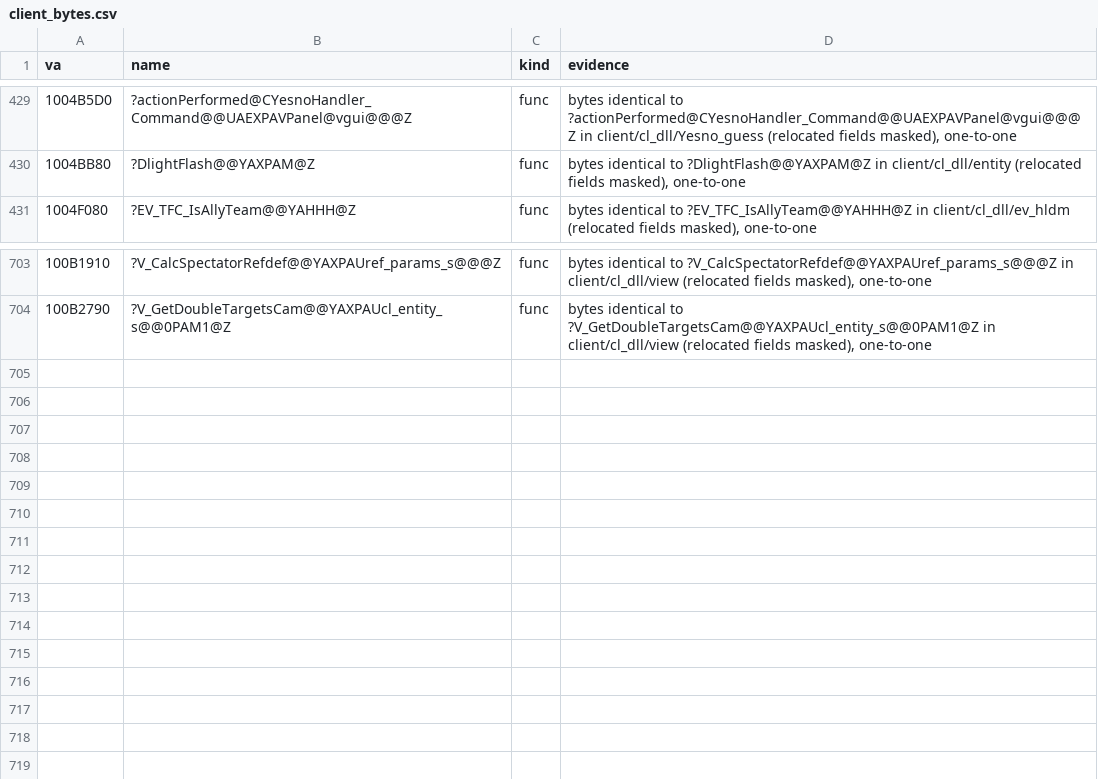
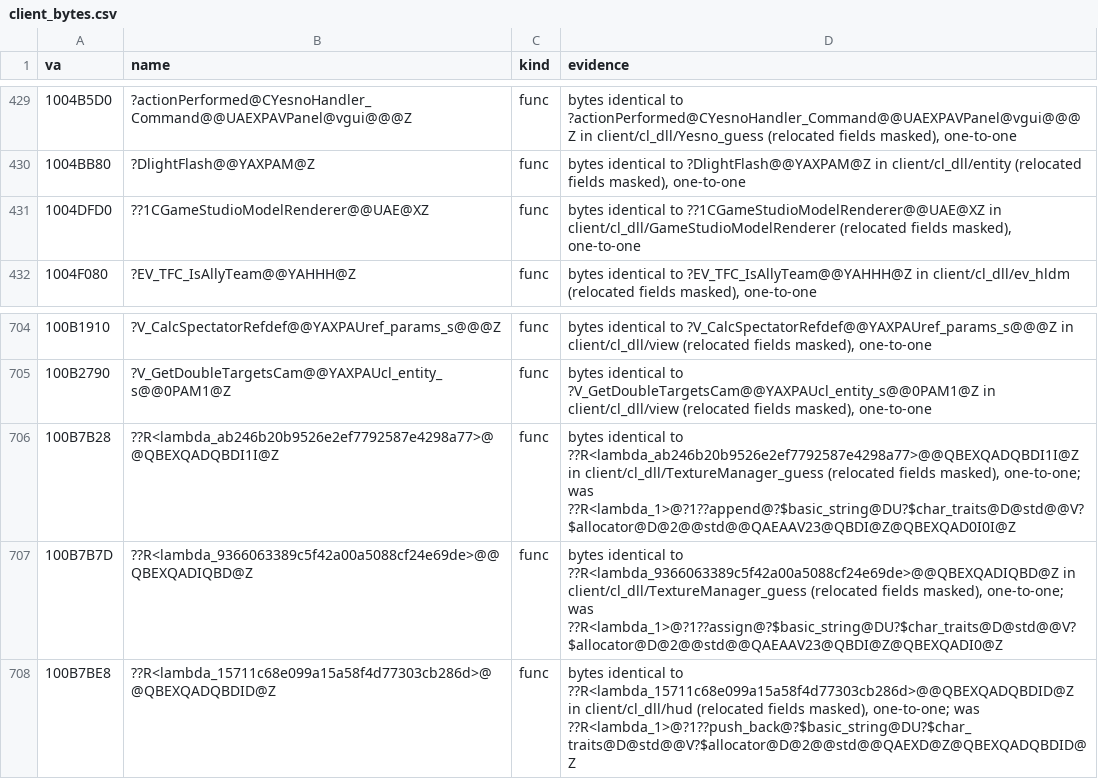
Before and after one commit to caixax/DeCoF, a CSV file: tools/symbols/client_bytes.csv, drawn as a sheet; only a part is shown, gaps mark what is left out; the diff names each change by its address in the sheet, - before the commit and + after, or states it on an @@ line.

```diff
--- a/tools/symbols/client_bytes.csv
+++ b/tools/symbols/client_bytes.csv
+row 431: 1004DFD0 | ??1CGameStudioModelRenderer@@UAE@XZ | func | bytes identical to ??1CGameStudioModelRenderer@@UAE@XZ in client/cl_dll/GameStudioModelRenderer (relocated fields masked), one-to-one
+row 706: 100B7B28 | ??R<lambda_ab246b20b9526e2ef7792587e4298a77>@@QBEXQADQBDI1I@Z | func | bytes identical to ??R<lambda_ab246b20b9526e2ef7792587e4298a77>@@QBEXQADQBDI1I@Z in client/cl_dll/TextureManager_guess (relocated fields masked), one-to-one; was ??R<lambda_1>@?1??append@?$basic_string@DU?$char_traits@D@std@@V?$allocator@D@2@@std@@QAEAAV23@QBDI@Z@QBEXQAD0I0I@Z
+row 707: 100B7B7D | ??R<lambda_9366063389c5f42a00a5088cf24e69de>@@QBEXQADIQBD@Z | func | bytes identical to ??R<lambda_9366063389c5f42a00a5088cf24e69de>@@QBEXQADIQBD@Z in client/cl_dll/TextureManager_guess (relocated fields masked), one-to-one; was ??R<lambda_1>@?1??assign@?$basic_string@DU?$char_traits@D@std@@V?$allocator@D@2@@std@@QAEAAV23@QBDI@Z@QBEXQADI0@Z
+row 708: 100B7BE8 | ??R<lambda_15711c68e099a15a58f4d77303cb286d>@@QBEXQADQBDID@Z | func | bytes identical to ??R<lambda_15711c68e099a15a58f4d77303cb286d>@@QBEXQADQBDID@Z in client/cl_dll/hud (relocated fields masked), one-to-one; was ??R<lambda_1>@?1??push_back@?$basic_string@DU?$char_traits@D@std@@V?$allocator@D@2@@std@@QAEXD@Z@QBEXQADQBDID@Z
```
Also changed, not shown: tools/symbols/client_manual.csv, 56 other files.
